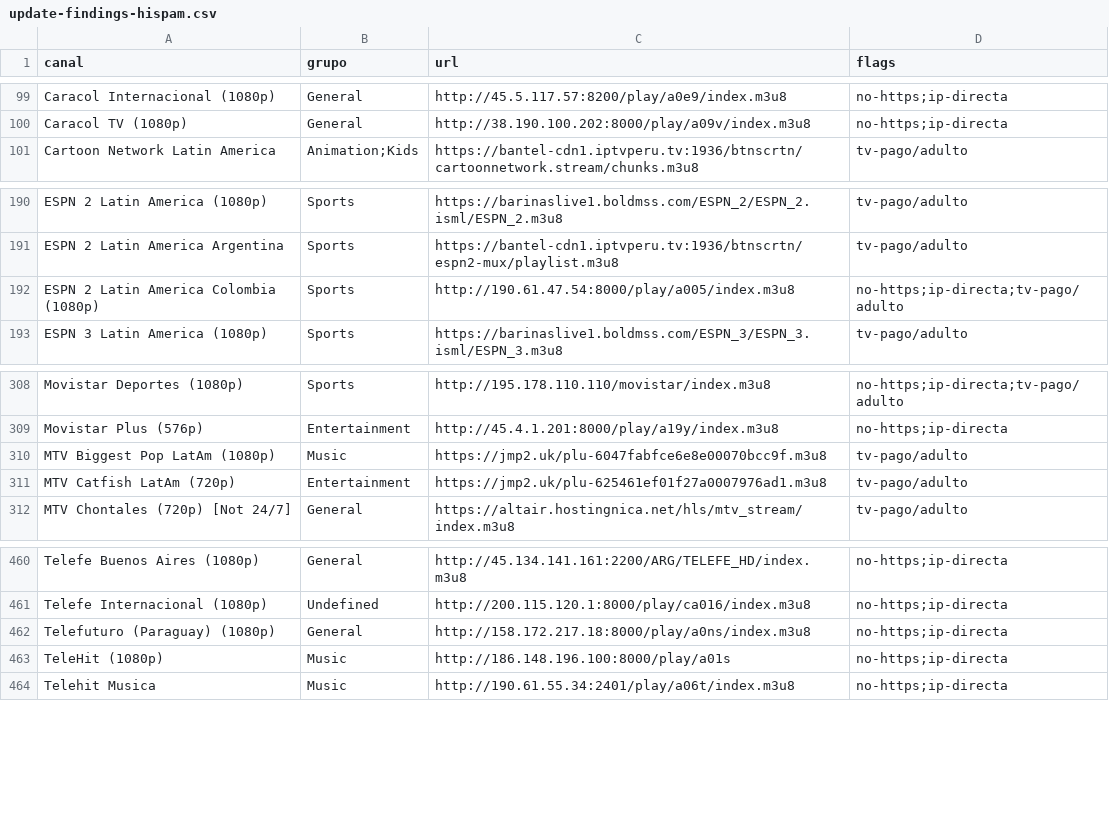
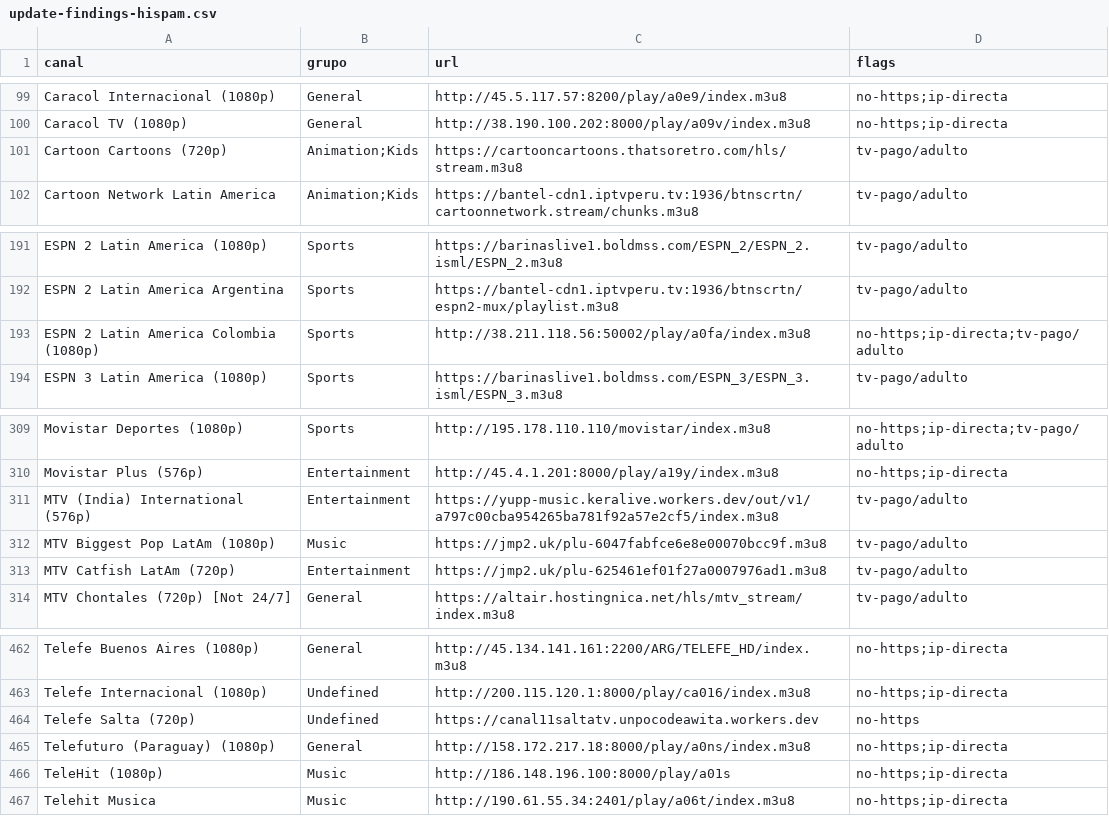
Before and after one commit to andreshuzziel/Casan_Tv, a CSV file: upstream/audit/update-findings-hispam.csv, drawn as a sheet; only a part is shown, gaps mark what is left out.

```diff
--- a/upstream/audit/update-findings-hispam.csv
+++ b/upstream/audit/update-findings-hispam.csv
@@ -100,2 +100,3 @@ Caracol Internacional (1080p),General,http://45.5.117.57:8200/play/a0e9/index.m3
 Caracol TV (1080p),General,http://38.190.100.202:8000/play/a09v/index.m3u8,no-https;ip-directa
+Cartoon Cartoons (720p),Animation;Kids,https://cartooncartoons.thatsoretro.com/hls/stream.m3u8,tv-pago/adulto
 Cartoon Network Latin America,Animation;Kids,https://bantel-cdn1.iptvperu.tv:1936/btnscrtn/cartoonnetwork.stream/chunks.m3u8,tv-pago/adulto
@@ -191,3 +192,3 @@ ESPN 2 Latin America (1080p),Sports,https://barinaslive1.boldmss.com/ESPN_2/ESPN
 ESPN 2 Latin America Argentina,Sports,https://bantel-cdn1.iptvperu.tv:1936/btnscrtn/espn2-mux/playlist.m3u8,tv-pago/adulto
-ESPN 2 Latin America Colombia (1080p),Sports,http://190.61.47.54:8000/play/a005/index.m3u8,no-https;ip-directa;tv-pago/adulto
+ESPN 2 Latin America Colombia (1080p),Sports,http://38.211.118.56:50002/play/a0fa/index.m3u8,no-https;ip-directa;tv-pago/adulto
 ESPN 3 Latin America (1080p),Sports,https://barinaslive1.boldmss.com/ESPN_3/ESPN_3.isml/ESPN_3.m3u8,tv-pago/adulto
@@ -309,2 +310,3 @@ Movistar Deportes (1080p),Sports,http://195.178.110.110/movistar/index.m3u8,no-h
 Movistar Plus (576p),Entertainment,http://45.4.1.201:8000/play/a19y/index.m3u8,no-https;ip-directa
+MTV (India) International (576p),Entertainment,https://yupp-music.keralive.workers.dev/out/v1/a797c00cba954265ba781f92a57e2cf5/index.m3u8,tv-pago/adulto
 MTV Biggest Pop LatAm (1080p),Music,https://jmp2.uk/plu-6047fabfce6e8e00070bcc9f.m3u8,tv-pago/adulto
@@ -461,2 +463,3 @@ Telefe Buenos Aires (1080p),General,http://45.134.141.161:2200/ARG/TELEFE_HD/ind
 Telefe Internacional (1080p),Undefined,http://200.115.120.1:8000/play/ca016/index.m3u8,no-https;ip-directa
+Telefe Salta (720p),Undefined,https://canal11saltatv.unpocodeawita.workers.dev,no-https
 Telefuturo (Paraguay) (1080p),General,http://158.172.217.18:8000/play/a0ns/index.m3u8,no-https;ip-directa
```
Also changed, not shown: upstream/audit/update-findings-spa.csv, 4 other files.
